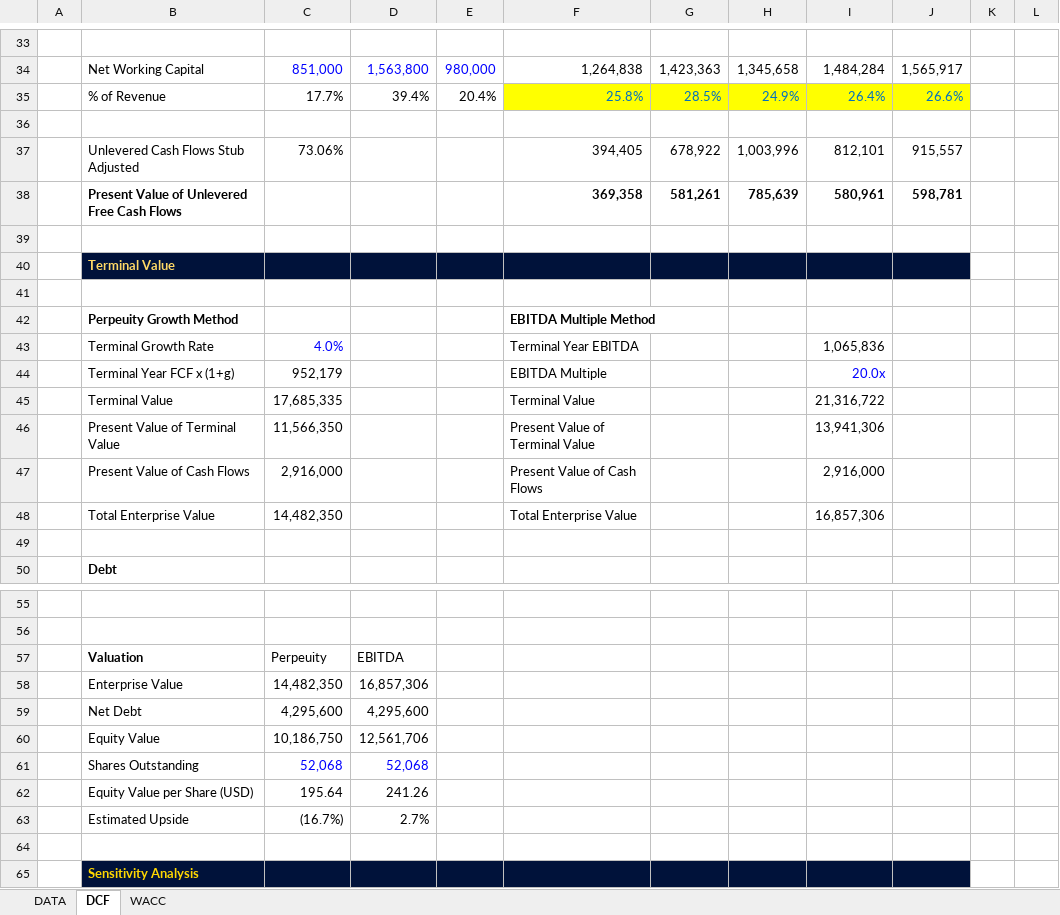
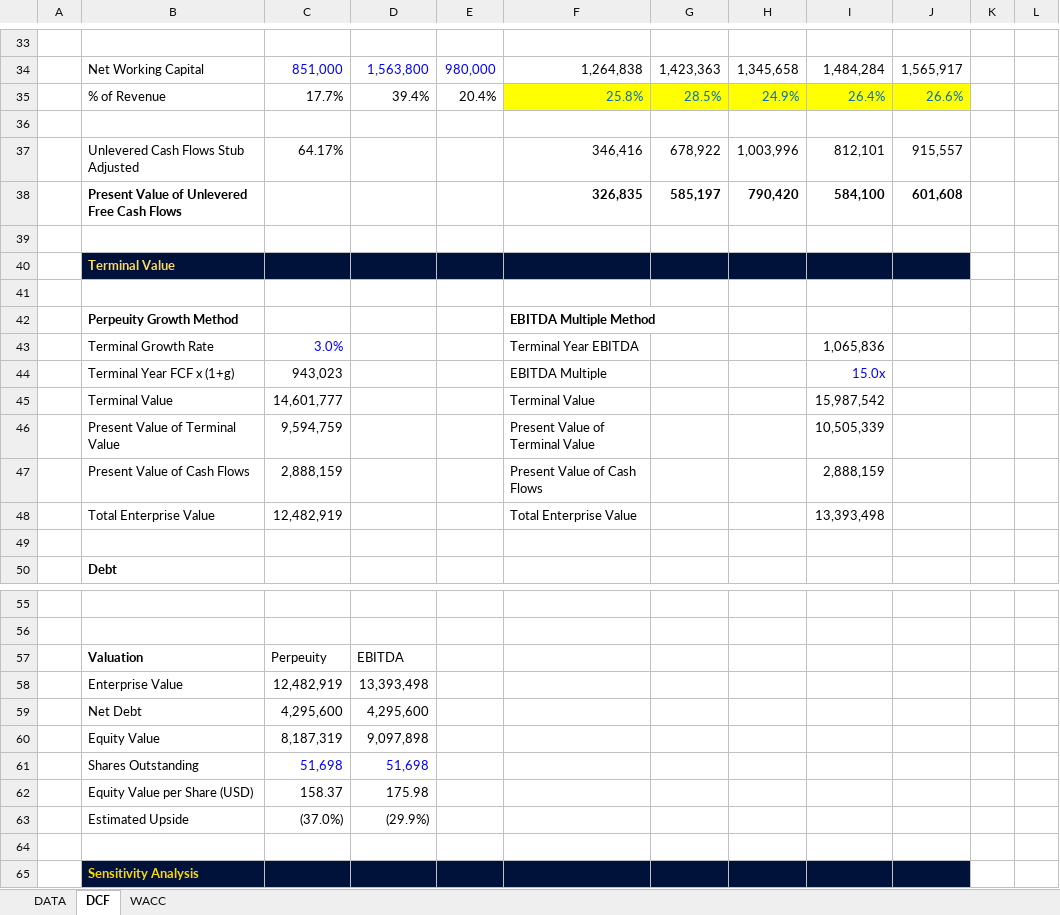
Before and after one commit to stephenmoores/steveproject, an Excel workbook: PANDAS PROJ/RECDCF.xlsx, sheet DCF, drawn as a sheet; only a part is shown, gaps mark what is left out; values as stored, in another font and other column widths than the file's, no borders; charts and pictures not drawn; removed rows and columns are numbered as before the commit, all else as after; the diff covers the shown part only; the diff names each change by its address in the sheet, - before the commit and + after, or states it on an @@ line.

```diff
--- a/PANDAS PROJ/RECDCF.xlsx (sheet DCF)
+++ b/PANDAS PROJ/RECDCF.xlsx (sheet DCF)
-C37: 73.06%
+C37: 64.17%
-F37: 394,405
+F37: 346,416
-row 38:  | Present Value of Unlevered Free Cash Flows |  |  |  | 369,358 | 581,261 | 785,639 | 580,961 | 598,781
+row 38:  | Present Value of Unlevered Free Cash Flows |  |  |  | 326,835 | 585,197 | 790,420 | 584,100 | 601,608
-C43: 4.0%
+C43: 3.0%
-C44: 952,179
+C44: 943,023
-I44: 20.0x
+I44: 15.0x
-C45: 17,685,335
+C45: 14,601,777
-I45: 21,316,722
+I45: 15,987,542
-C46: 11,566,350
+C46: 9,594,759
-I46: 13,941,306
+I46: 10,505,339
-C47: 2,916,000
+C47: 2,888,159
-I47: 2,916,000
+I47: 2,888,159
-C48: 14,482,350
+C48: 12,482,919
-I48: 16,857,306
+I48: 13,393,498
-row 58:  | Enterprise Value | 14,482,350 | 16,857,306
+row 58:  | Enterprise Value | 12,482,919 | 13,393,498
-row 60:  | Equity Value | 10,186,750 | 12,561,706
-row 61:  | Shares Outstanding | 52,068 | 52,068
-row 62:  | Equity Value per Share (USD) | 195.64 | 241.26
+row 60:  | Equity Value | 8,187,319 | 9,097,898
+row 61:  | Shares Outstanding | 51,698 | 51,698
+row 62:  | Equity Value per Share (USD) | 158.37 | 175.98
-C63: (16.7%)
+C63: (37.0%)
-D63: 2.7%
+D63: (29.9%)
```
Also changed, not shown: 12 added rows, 12 removed rows and 4 edited cells elsewhere in this sheet, sheet WACC, sheet DATA, 5 other files.
